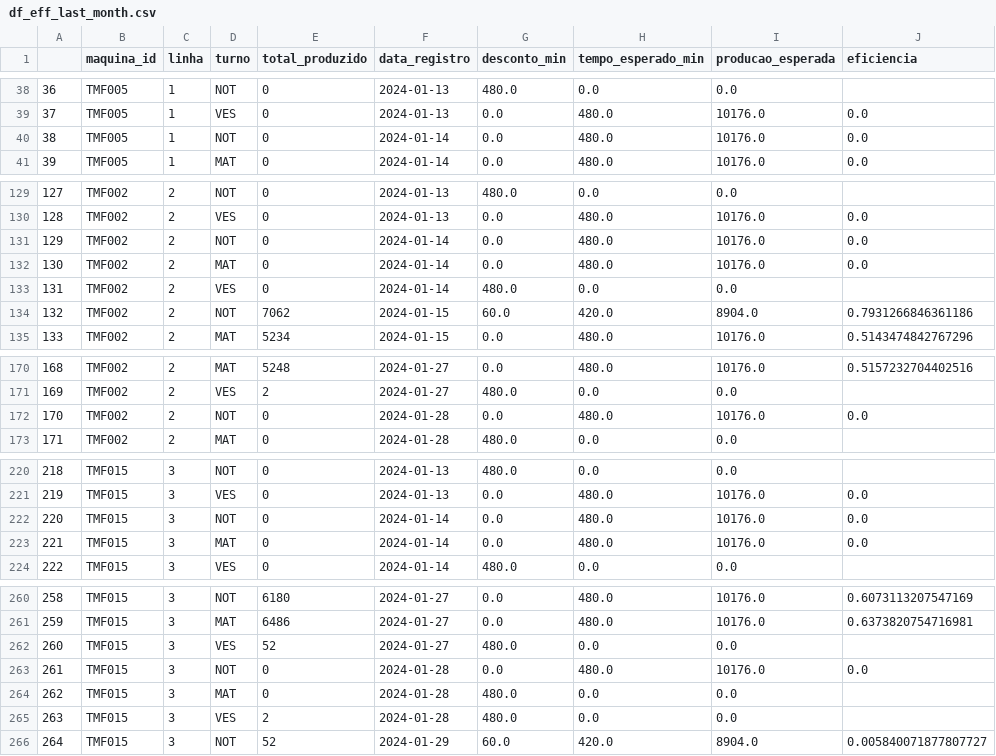
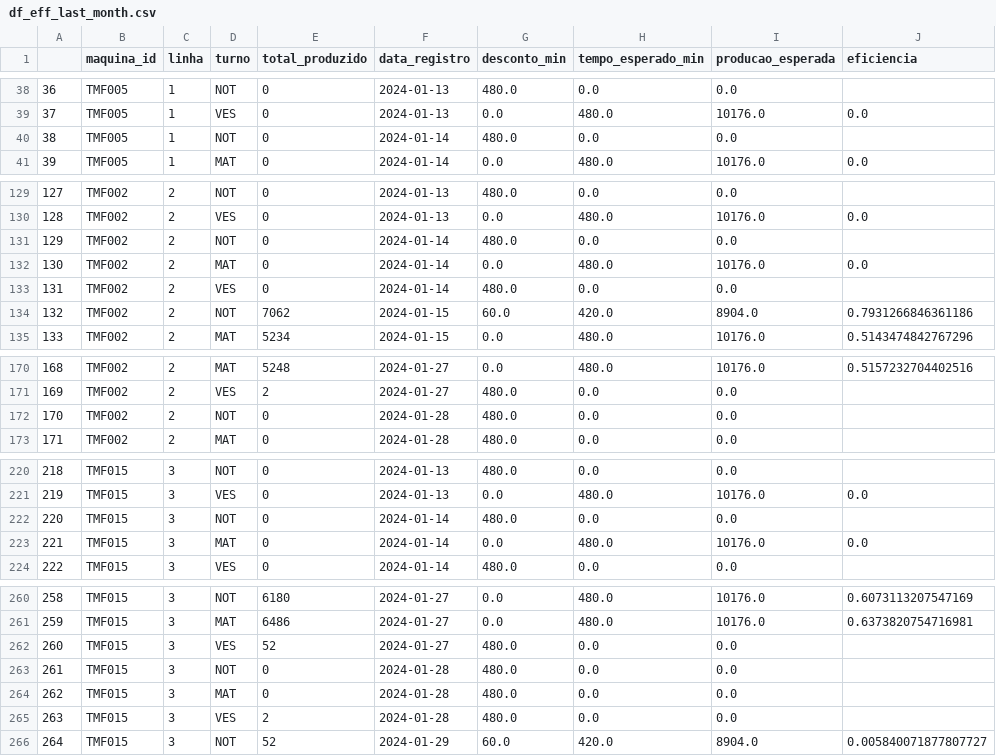
Before and after one commit to STM-Automacao/stm-shop-floor-management, a CSV file: app/assets/df_eff_last_month.csv, drawn as a sheet; only a part is shown, gaps mark what is left out; the diff covers the shown part only.

```diff
--- a/app/assets/df_eff_last_month.csv
+++ b/app/assets/df_eff_last_month.csv
@@ -39,3 +39,3 @@
 37,TMF005,1,VES,0,2024-01-13,0.0,480.0,10176.0,0.0
-38,TMF005,1,NOT,0,2024-01-14,0.0,480.0,10176.0,0.0
+38,TMF005,1,NOT,0,2024-01-14,480.0,0.0,0.0,
 39,TMF005,1,MAT,0,2024-01-14,0.0,480.0,10176.0,0.0
@@ -130,3 +130,3 @@
 128,TMF002,2,VES,0,2024-01-13,0.0,480.0,10176.0,0.0
-129,TMF002,2,NOT,0,2024-01-14,0.0,480.0,10176.0,0.0
+129,TMF002,2,NOT,0,2024-01-14,480.0,0.0,0.0,
 130,TMF002,2,MAT,0,2024-01-14,0.0,480.0,10176.0,0.0
@@ -171,3 +171,3 @@
 169,TMF002,2,VES,2,2024-01-27,480.0,0.0,0.0,
-170,TMF002,2,NOT,0,2024-01-28,0.0,480.0,10176.0,0.0
+170,TMF002,2,NOT,0,2024-01-28,480.0,0.0,0.0,
 171,TMF002,2,MAT,0,2024-01-28,480.0,0.0,0.0,
@@ -221,3 +221,3 @@
 219,TMF015,3,VES,0,2024-01-13,0.0,480.0,10176.0,0.0
-220,TMF015,3,NOT,0,2024-01-14,0.0,480.0,10176.0,0.0
+220,TMF015,3,NOT,0,2024-01-14,480.0,0.0,0.0,
 221,TMF015,3,MAT,0,2024-01-14,0.0,480.0,10176.0,0.0
@@ -262,3 +262,3 @@
 260,TMF015,3,VES,52,2024-01-27,480.0,0.0,0.0,
-261,TMF015,3,NOT,0,2024-01-28,0.0,480.0,10176.0,0.0
+261,TMF015,3,NOT,0,2024-01-28,480.0,0.0,0.0,
 262,TMF015,3,MAT,0,2024-01-28,480.0,0.0,0.0,
```
Also changed, not shown: 38 edited cells elsewhere in this file, app/assets/df_perf_last_month.csv, app/assets/df_repair_last_month.csv, 6 other files.
